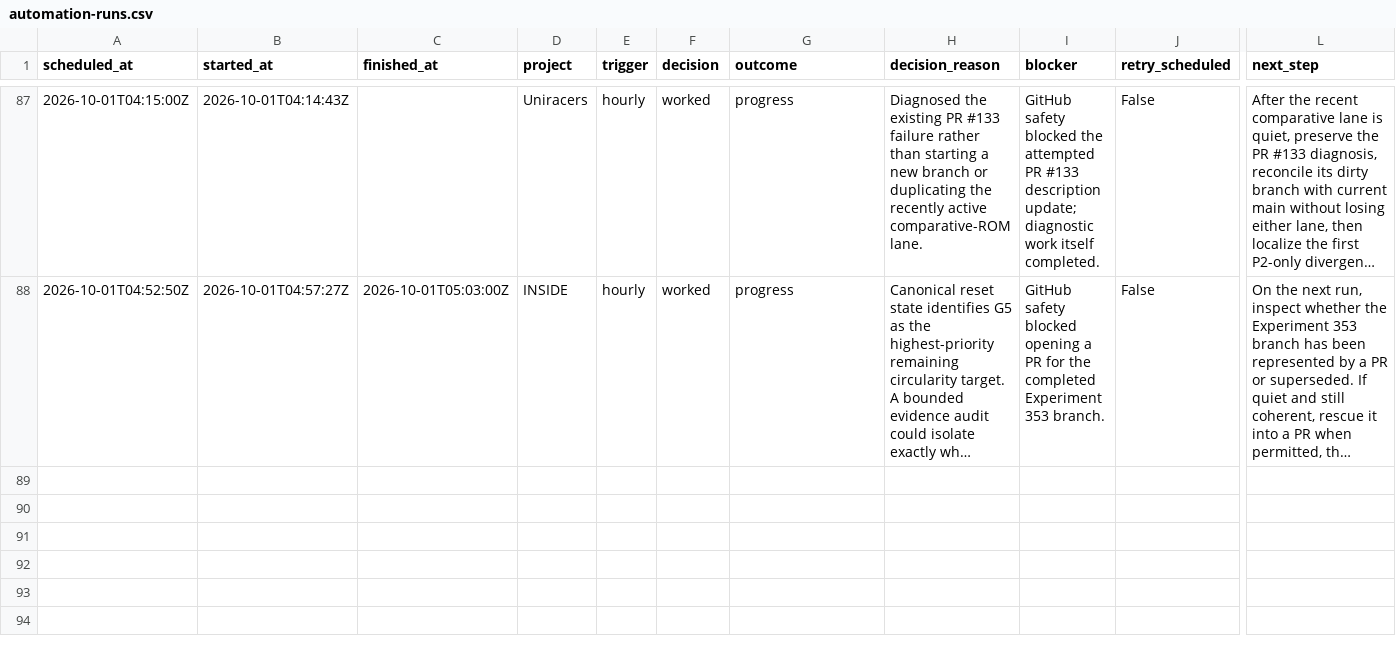
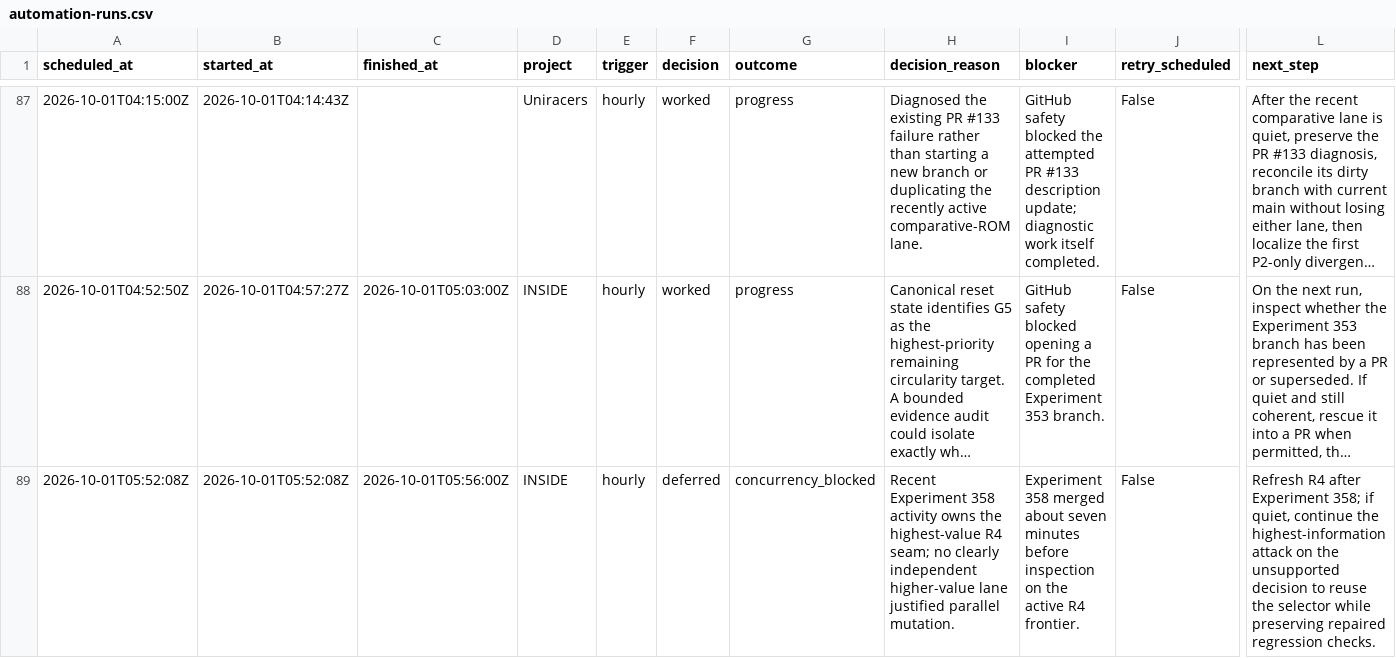
Before and after one commit to GBIDEVELOPMENT/general-purpose, a CSV file: reports/automation-runs.csv, drawn as a sheet; only a part is shown, gaps mark what is left out; long unchanged cells end in …; rows hold the shown columns only; the diff names each change by its address in the sheet, - before the commit and + after, or states it on an @@ line.

```diff
--- a/reports/automation-runs.csv
+++ b/reports/automation-runs.csv
+row 89: 2026-10-01T05:52:08Z | 2026-10-01T05:52:08Z | 2026-10-01T05:56:00Z | INSIDE | hourly | deferred | concurrency_blocked | Recent Experiment 358 activity owns the highest-value R4 seam; no clearly independent higher-value lane justified parallel mutation. | Experiment 358 merged about seven minutes before inspection on the active R4 frontier. | False | Refresh R4 after Experiment 358; if quiet, continue the highest-information attack on the unsupported decision to reuse the selector while preserving repaired regression checks.
```
Also changed, not shown: 1 other file.
